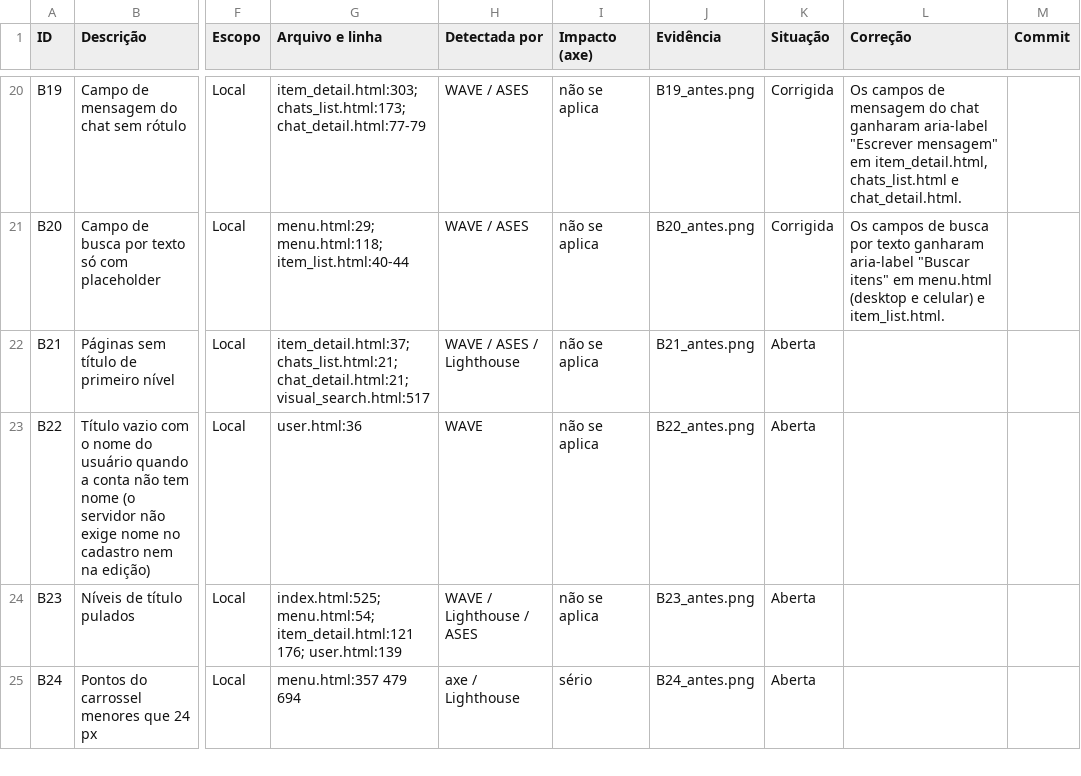
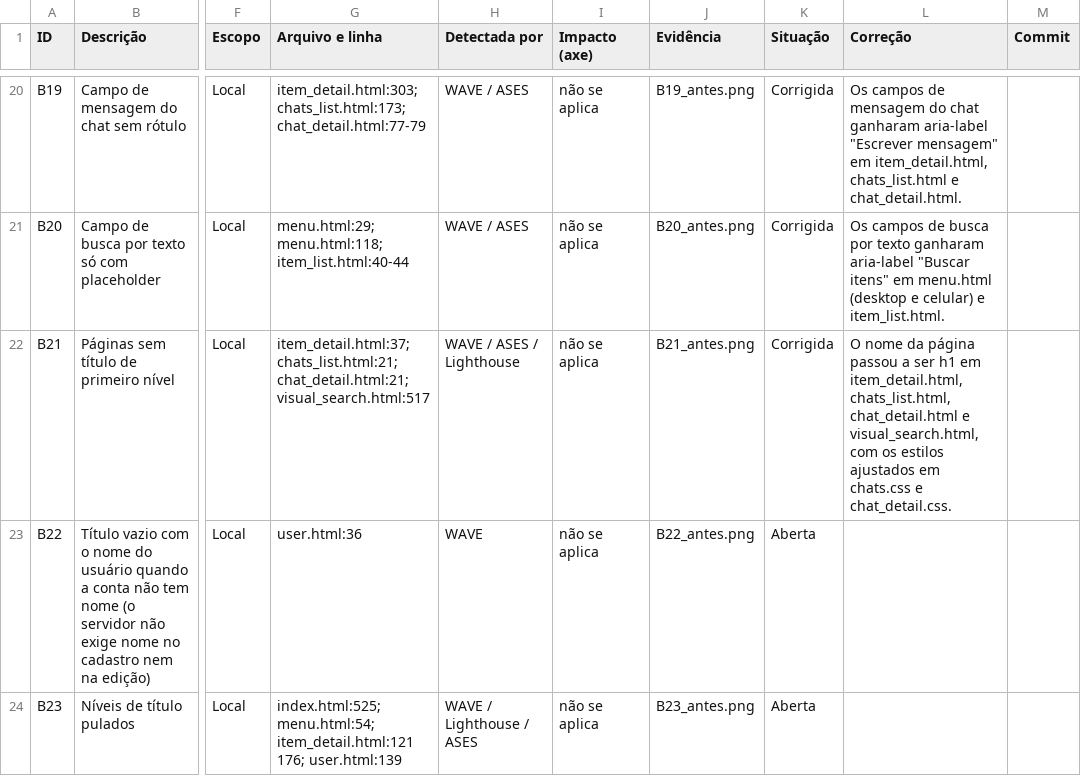
Before and after one commit to gabryellgs/projeto-find, a CSV file: acessibilidade/barreiras.csv, drawn as a sheet; only a part is shown, gaps mark what is left out; the shorter side is filled out with more unchanged rows; the diff names each change by its address in the sheet, - before the commit and + after, or states it on an @@ line.

Commit message:
título de primeiro nível nas páginas sem h1

```diff
--- a/acessibilidade/barreiras.csv
+++ b/acessibilidade/barreiras.csv
-K22 (Situação): Aberta
+K22 (Situação): Corrigida
-L22 (Correção): (empty)
+L22 (Correção): O nome da página passou a ser h1 em item_detail.html, chats_list.html, chat_detail.html e visual_search.html, com os estilos ajustados em chats.css e chat_detail.css.
```
Also changed, not shown: 7 other files.
